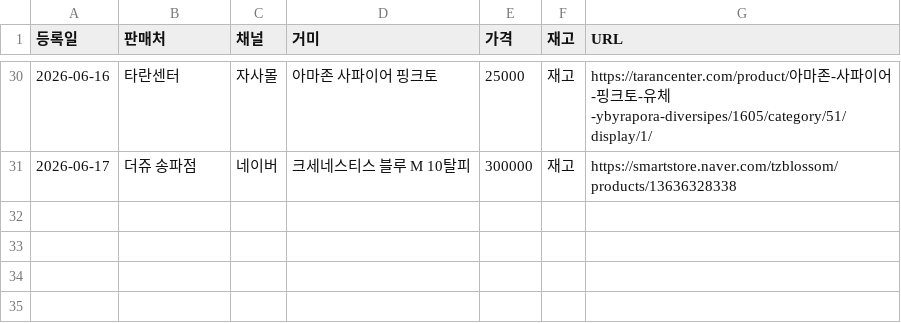
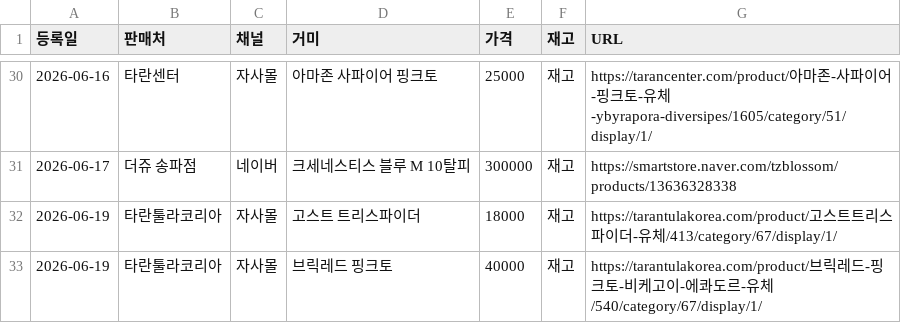
Before and after one commit to janghongku/tarantula-prices, a CSV file: outputs/신규등록_로그.csv, drawn as a sheet; only a part is shown, gaps mark what is left out.

```diff
--- a/outputs/신규등록_로그.csv
+++ b/outputs/신규등록_로그.csv
@@ -31 +31,3 @@
 2026-06-17,더쥬 송파점,네이버,크세네스티스 블루 M 10탈피,300000,재고,https://smartstore.naver.com/tzblossom/products/13636328338
+2026-06-19,타란툴라코리아,자사몰,고스트 트리스파이더,18000,재고,https://tarantulakorea.com/product/고스트트리스파이더-유체/413/category/67/display/1/
+2026-06-19,타란툴라코리아,자사몰,브릭레드 핑크토,40000,재고,https://tarantulakorea.com/product/브릭레드-핑크토-비케고이-에콰도르-유체/540/category/67/display/1/
```
Also changed, not shown: outputs/가격변동_로그.csv, outputs/종별_가격현황.csv, 4 other files.
